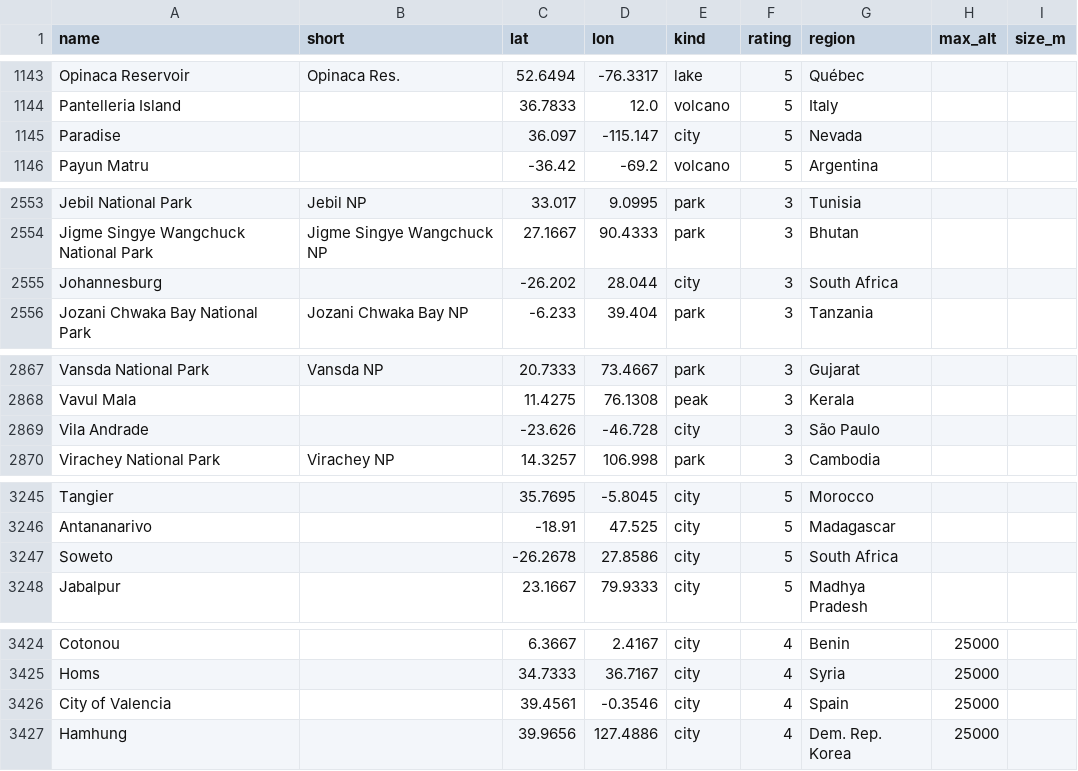
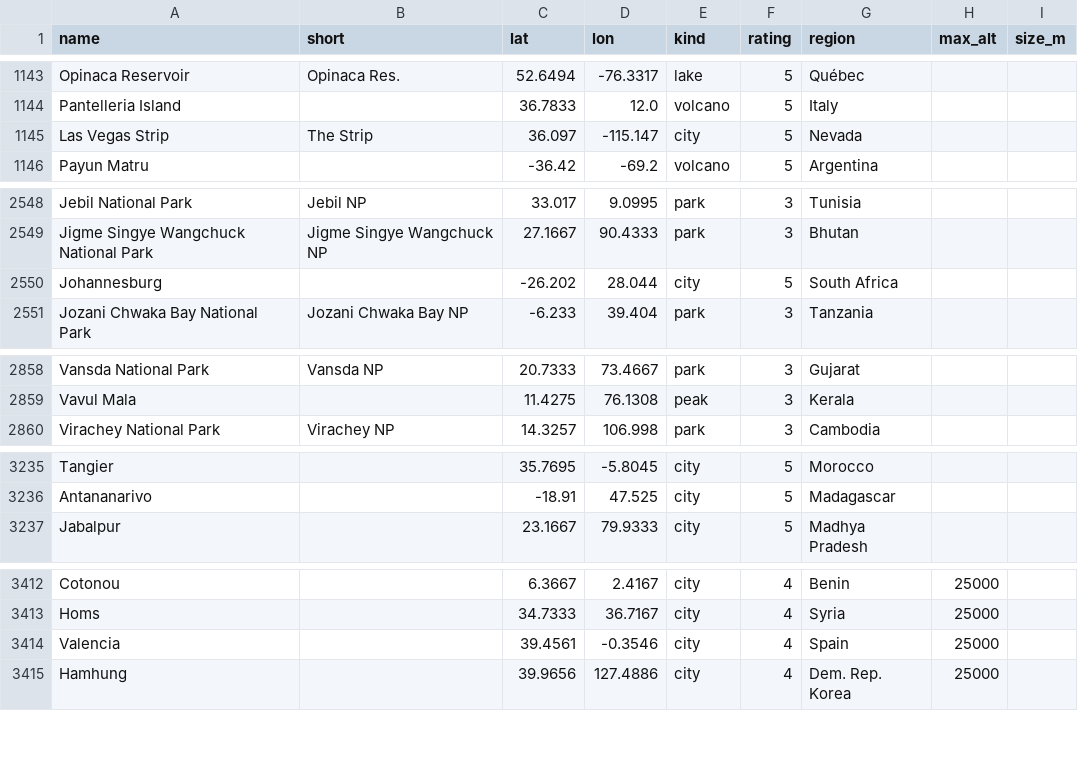
Before and after one commit to rrwhite/window-landmarks, a CSV file: data/landmarks.csv, drawn as a sheet; only a part is shown, gaps mark what is left out; the diff covers the shown part only.

```diff
--- a/data/landmarks.csv
+++ b/data/landmarks.csv
@@ -1144,3 +1144,3 @@ Opinaca Reservoir,Opinaca Res.,52.6494,-76.3317,lake,5,Québec,,
 Pantelleria Island,,36.7833,12.0,volcano,5,Italy,,
-Paradise,,36.097,-115.147,city,5,Nevada,,
+Las Vegas Strip,The Strip,36.097,-115.147,city,5,Nevada,,
 Payun Matru,,-36.42,-69.2,volcano,5,Argentina,,
@@ -2554,3 +2549,3 @@ Jebil National Park,Jebil NP,33.017,9.0995,park,3,Tunisia,,
 Jigme Singye Wangchuck National Park,Jigme Singye Wangchuck NP,27.1667,90.4333,park,3,Bhutan,,
-Johannesburg,,-26.202,28.044,city,3,South Africa,,
+Johannesburg,,-26.202,28.044,city,5,South Africa,,
 Jozani Chwaka Bay National Park,Jozani Chwaka Bay NP,-6.233,39.404,park,3,Tanzania,,
@@ -2868,3 +2859,2 @@ Vansda National Park,Vansda NP,20.7333,73.4667,park,3,Gujarat,,
 Vavul Mala,,11.4275,76.1308,peak,3,Kerala,,
-Vila Andrade,,-23.626,-46.728,city,3,São Paulo,,
 Virachey National Park,Virachey NP,14.3257,106.998,park,3,Cambodia,,
@@ -3246,3 +3236,2 @@ Tangier,,35.7695,-5.8045,city,5,Morocco,,
 Antananarivo,,-18.91,47.525,city,5,Madagascar,,
-Soweto,,-26.2678,27.8586,city,5,South Africa,,
 Jabalpur,,23.1667,79.9333,city,5,Madhya Pradesh,,
@@ -3425,3 +3413,3 @@ Cotonou,,6.3667,2.4167,city,4,Benin,25000,
 Homs,,34.7333,36.7167,city,4,Syria,25000,
-City of Valencia,,39.4561,-0.3546,city,4,Spain,25000,
+Valencia,,39.4561,-0.3546,city,4,Spain,25000,
 Hamhung,,39.9656,127.4886,city,4,Dem. Rep. Korea,25000,
```
Also changed, not shown: 11 removed rows elsewhere in this file, 1 other file.
